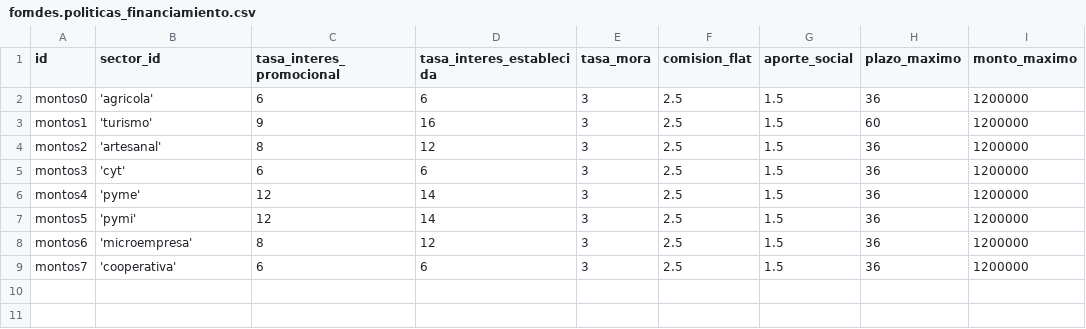
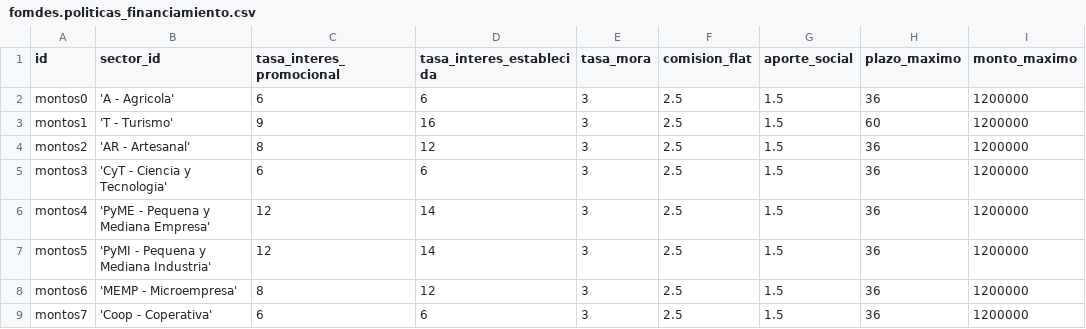
Before and after one commit to morenomeccia/tinjaca, a CSV file: addons/fomdes/data/fomdes.politicas_financiamiento.csv, drawn as a sheet; only a part is shown; the diff names each change by its address in the sheet, - before the commit and + after, or states it on an @@ line.

Commit message:
Se importo la informacion relativa a politicas y sectores a traves de csv

```diff
--- a/addons/fomdes/data/fomdes.politicas_financiamiento.csv
+++ b/addons/fomdes/data/fomdes.politicas_financiamiento.csv
-B2 (sector_id): 'agricola'
+B2 (sector_id): 'A - Agricola'
-B3 (sector_id): 'turismo'
+B3 (sector_id): 'T - Turismo'
-B4 (sector_id): 'artesanal'
+B4 (sector_id): 'AR - Artesanal'
-B5 (sector_id): 'cyt'
+B5 (sector_id): 'CyT - Ciencia y Tecnologia'
-B6 (sector_id): 'pyme'
+B6 (sector_id): 'PyME - Pequena y Mediana Empresa'
-B7 (sector_id): 'pymi'
+B7 (sector_id): 'PyMI - Pequena y Mediana Industria'
-B8 (sector_id): 'microempresa'
+B8 (sector_id): 'MEMP - Microempresa'
-B9 (sector_id): 'cooperativa'
+B9 (sector_id): 'Coop - Coperativa'
```
Also changed, not shown: 2 other files.
